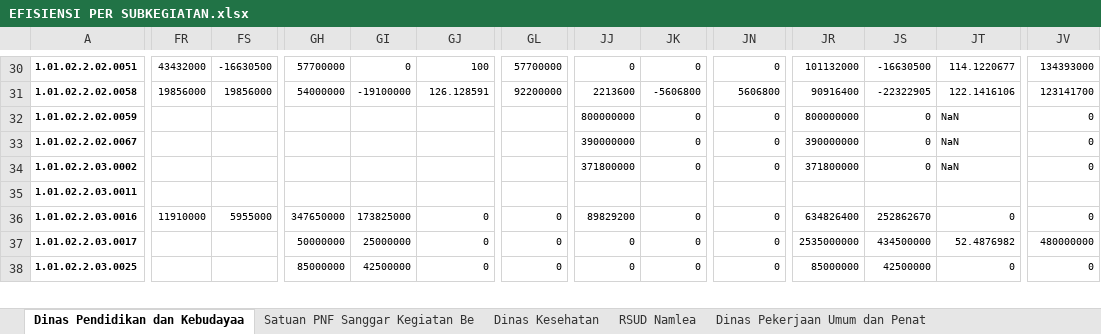
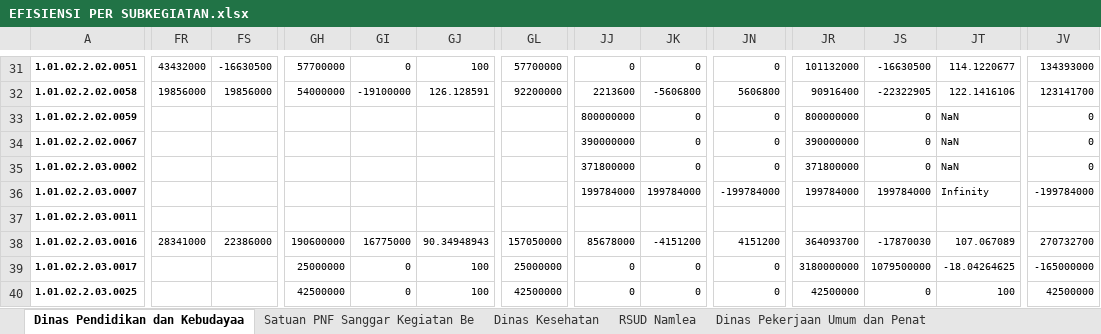
Before and after one commit to bpkadkabburu/sipd-ri, an Excel workbook: output/2025/EFISIENSI PER SUBKEGIATAN.xlsx, sheet Dinas Pendidikan dan Kebudayaa, drawn as a sheet; only a part is shown, gaps mark what is left out; values as stored, in another font and other column widths than the file's, no borders; addresses are those after the commit; rows hold the shown columns only; the diff covers the shown part only; the diff names each change by its address in the sheet, - before the commit and + after, or states it on an @@ line.

```diff
--- a/output/2025/EFISIENSI PER SUBKEGIATAN.xlsx (sheet Dinas Pendidikan dan Kebudayaa)
+++ b/output/2025/EFISIENSI PER SUBKEGIATAN.xlsx (sheet Dinas Pendidikan dan Kebudayaa)
+row 36: 1.01.02.2.03.0007 |  |  |  |  |  |  | 199784000 | 199784000 | -199784000 | 199784000 | 199784000 | Infinity | -199784000
-FR38: 11910000
+FR38: 28341000
-FS38: 5955000
+FS38: 22386000
-GH38: 347650000
+GH38: 190600000
-GI38: 173825000
+GI38: 16775000
-GJ38: 0
+GJ38: 90.34948943
-GL38: 0
+GL38: 157050000
-JJ38: 89829200
+JJ38: 85678000
-JK38: 0
+JK38: -4151200
-JN38: 0
+JN38: 4151200
-JR38: 634826400
+JR38: 364093700
-JS38: 252862670
+JS38: -17870030
-JT38: 0
+JT38: 107.067089
-JV38: 0
+JV38: 270732700
-GH39: 50000000
+GH39: 25000000
-GI39: 25000000
+GI39: 0
-GJ39:GJ40: 0
+GJ39:GJ40: 100
-GL39: 0
+GL39: 25000000
-JR39: 2535000000
+JR39: 3180000000
-JS39: 434500000
+JS39: 1079500000
-JT39: 52.4876982
+JT39: -18.04264625
-JV39: 480000000
+JV39: -165000000
-GH40: 85000000
+GH40: 42500000
-GI40: 42500000
+GI40: 0
-GL40: 0
+GL40: 42500000
-JR40: 85000000
+JR40: 42500000
-JS40: 42500000
+JS40: 0
-JT40: 0
+JT40: 100
-JV40: 0
+JV40: 42500000
```
Also changed, not shown: 2 added rows and 253 edited cells elsewhere in this sheet, sheet Badan Penanggulangan Bencana D, sheet Dinas Pemberdayaan Masyarakat, sheet Bagian Tata Pemerintahan, sheet Bagian Organisasi, sheet Dinas Pengendalian Penduduk da, sheet Bagian Ekonomi dan Pembangunan, 6 more sheets, input/excel/2025/rekap5_pergeseran_2.xlsx, output/2025/CEK SUMBER DANA 2025.xlsx, 4 other files.
